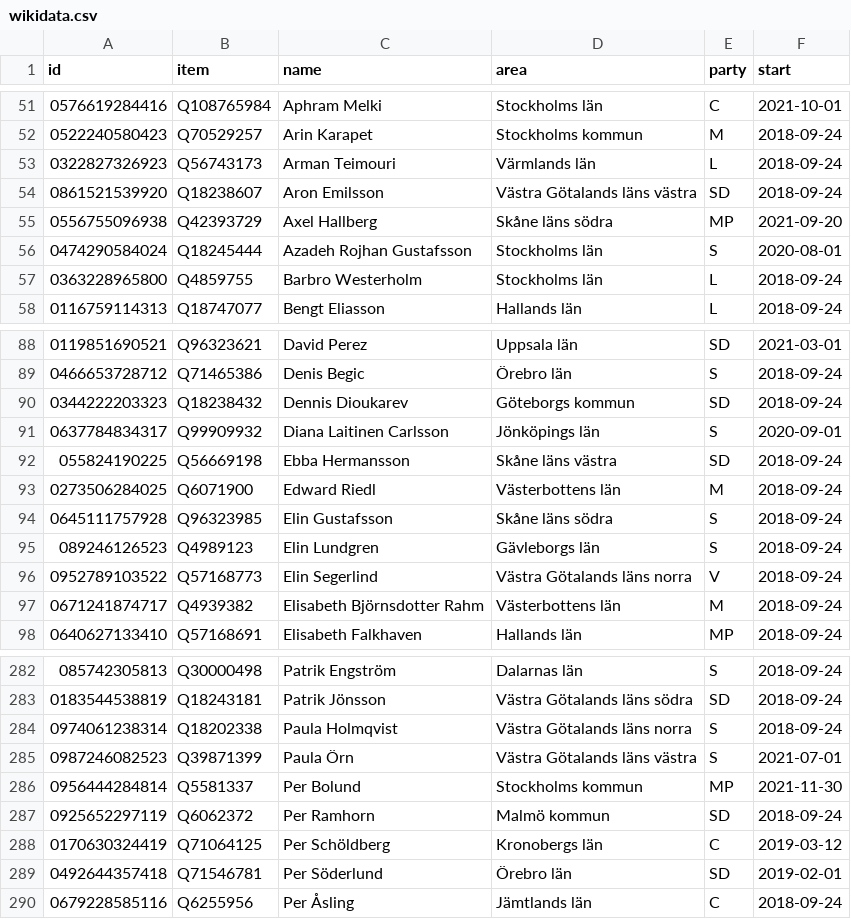
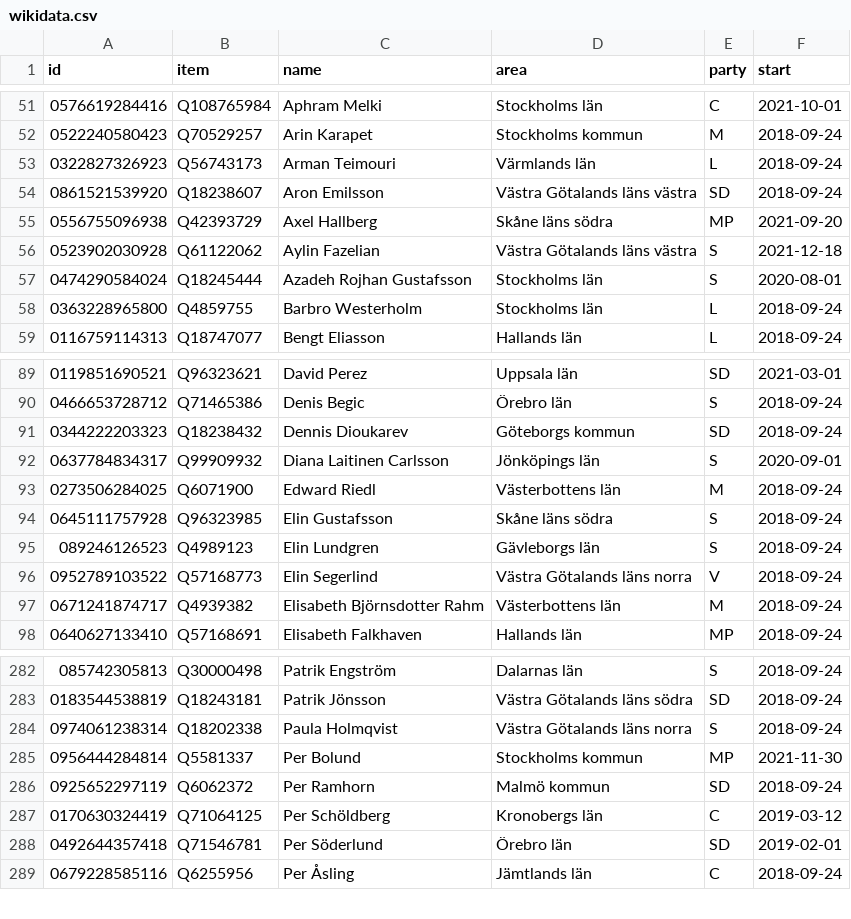
Before and after one commit to every-politician-scrapers/sweden-riksdag-api-current, a CSV file: data/wikidata.csv, drawn as a sheet; only a part is shown, gaps mark what is left out; removed rows and columns are numbered as before the commit, all else as after; the diff names each change by its address in the sheet, - before the commit and + after, or states it on an @@ line.

```diff
--- a/data/wikidata.csv
+++ b/data/wikidata.csv
+row 56: 0523902030928 | Q61122062 | Aylin Fazelian | Västra Götalands läns västra | S | 2021-12-18
-row 92: 055824190225 | Q56669198 | Ebba Hermansson | Skåne läns västra | SD | 2018-09-24
-row 285: 0987246082523 | Q39871399 | Paula Örn | Västra Götalands läns västra | S | 2021-07-01
```
Also changed, not shown: data/diff.csv, data/official.csv, 1 other file.
